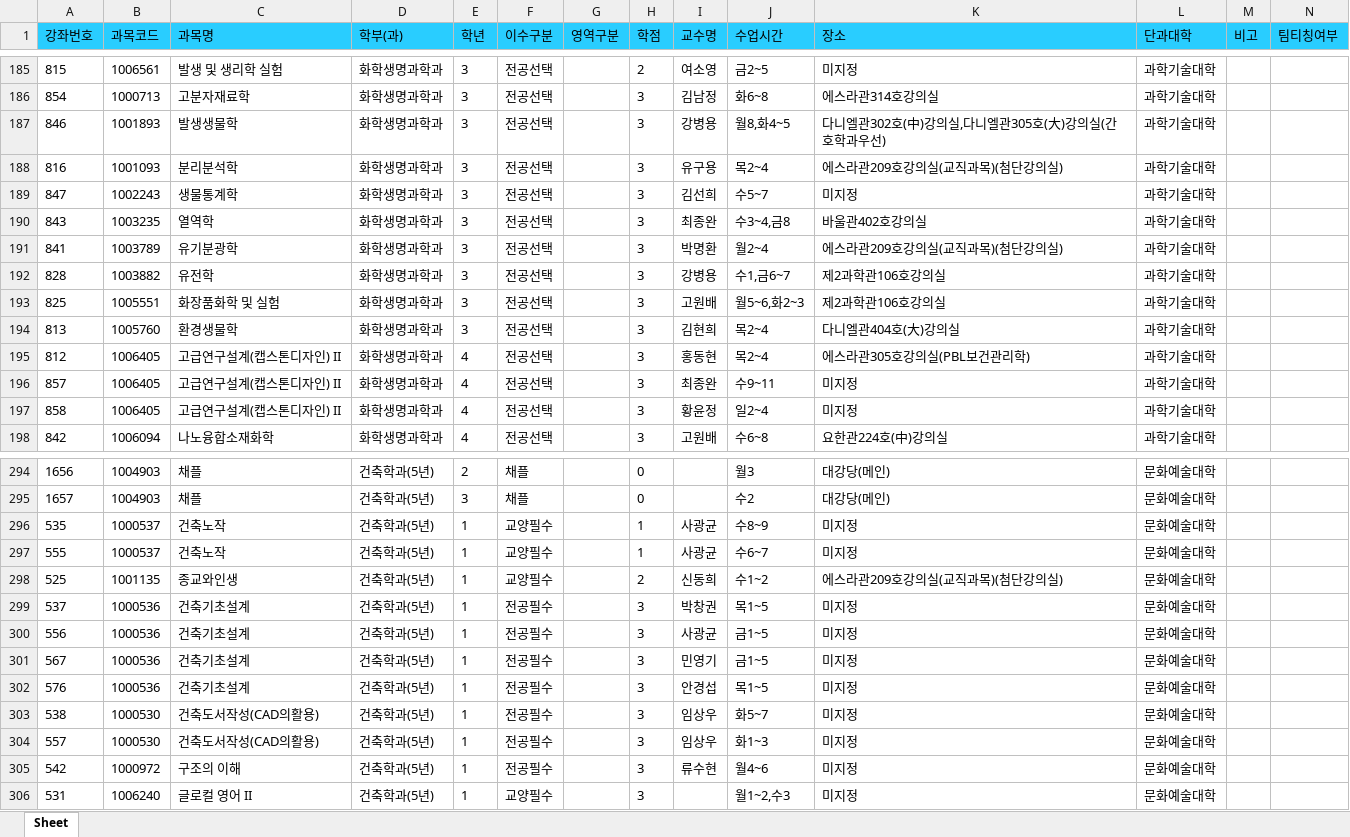
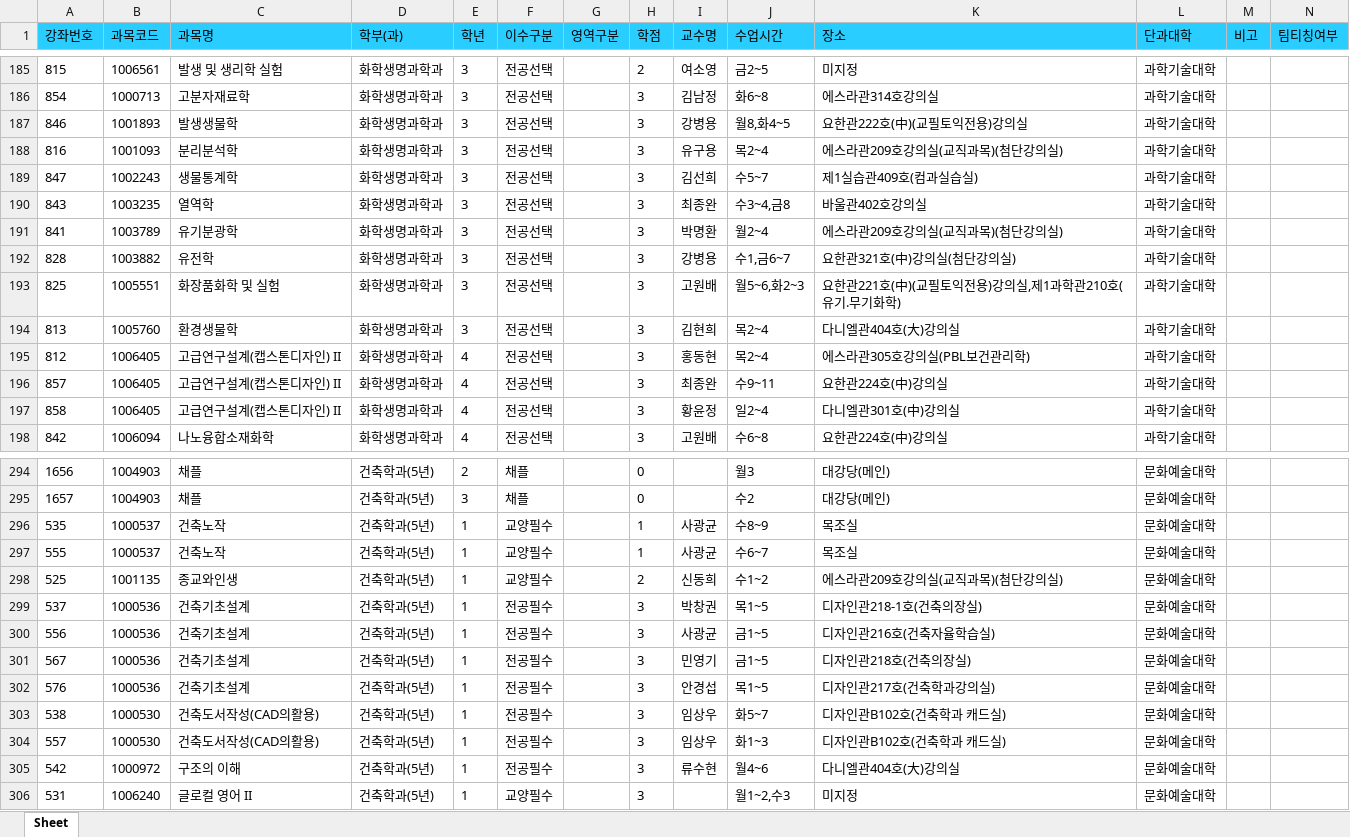
Before and after one commit to syu-kr/lecture.syu.kr-everytime, an Excel workbook: data/2023년 2학기 정규 시간표.xlsx, sheet Sheet, drawn as a sheet; only a part is shown, gaps mark what is left out; values as stored, in another font and other column widths than the file's, no borders; the diff covers the shown part only; the diff names each change by its address in the sheet, - before the commit and + after, or states it on an @@ line.

```diff
--- a/data/2023년 2학기 정규 시간표.xlsx (sheet Sheet)
+++ b/data/2023년 2학기 정규 시간표.xlsx (sheet Sheet)
-K187 (장소): 다니엘관302호(中)강의실,다니엘관305호(大)강의실(간호학과우선)
+K187 (장소): 요한관222호(中)(교필토익전용)강의실
-K189 (장소): 미지정
+K189 (장소): 제1실습관409호(컴과실습실)
-K192 (장소): 제2과학관106호강의실
+K192 (장소): 요한관321호(中)강의실(첨단강의실)
-K193 (장소): 제2과학관106호강의실
+K193 (장소): 요한관221호(中)(교필토익전용)강의실,제1과학관210호(유기.무기화학)
-K196 (장소): 미지정
+K196 (장소): 요한관224호(中)강의실
-K197 (장소): 미지정
+K197 (장소): 다니엘관301호(中)강의실
-K296:K297 (장소): 미지정
+K296:K297 (장소): 목조실
-K299 (장소): 미지정
+K299 (장소): 디자인관218-1호(건축의장실)
-K300 (장소): 미지정
+K300 (장소): 디자인관216호(건축자율학습실)
-K301 (장소): 미지정
+K301 (장소): 디자인관218호(건축의장실)
-K302 (장소): 미지정
+K302 (장소): 디자인관217호(건축학과강의실)
-K303:K304 (장소): 미지정
+K303:K304 (장소): 디자인관B102호(건축학과 캐드실)
-K305 (장소): 미지정
+K305 (장소): 다니엘관404호(大)강의실
```
Also changed, not shown: 91 edited cells elsewhere in this sheet, 1 other file.
